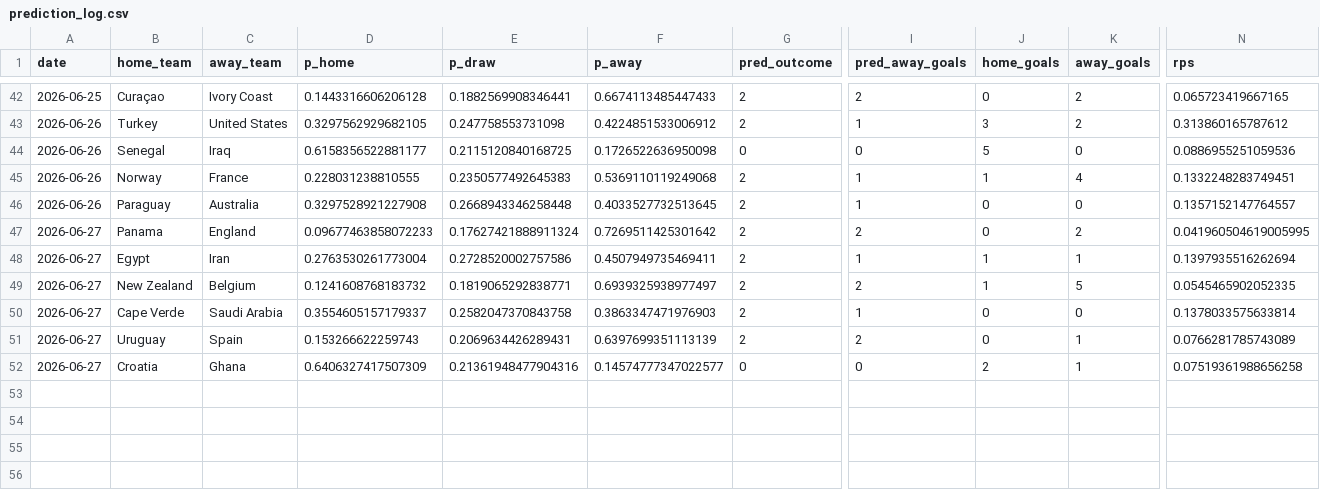
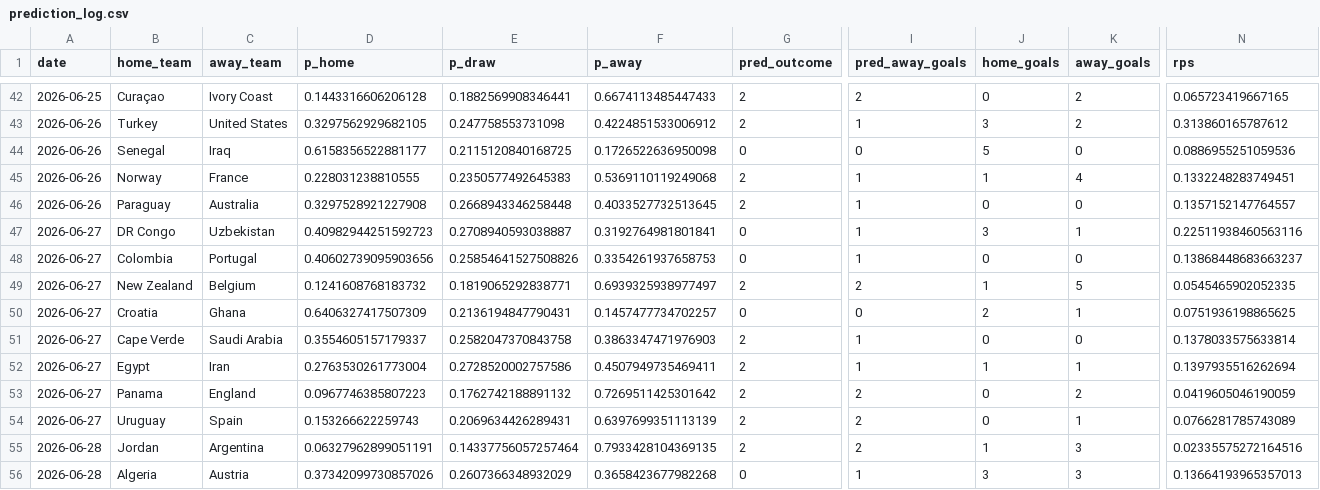
Before and after one commit to Darennesh/World-Cup-2026-Predictor, a CSV file: public/prediction_log.csv, drawn as a sheet; only a part is shown, gaps mark what is left out; removed rows and columns are numbered as before the commit, all else as after; rows hold the shown columns only; the diff covers the shown part only; the diff names each change by its address in the sheet, - before the commit and + after, or states it on an @@ line.

```diff
--- a/public/prediction_log.csv
+++ b/public/prediction_log.csv
+row 47: 2026-06-27 | DR Congo | Uzbekistan | 0.40982944251592723 | 0.2708940593038887 | 0.3192764981801841 | 0 | 1 | 3 | 1 | 0.22511938460563116
+row 48: 2026-06-27 | Colombia | Portugal | 0.40602739095903656 | 0.25854641527508826 | 0.3354261937658753 | 0 | 1 | 0 | 0 | 0.13868448683663237
-B49 (home_team): Panama
+B49 (home_team): New Zealand
-C49 (away_team): England
+C49 (away_team): Belgium
-D49 (p_home): 0.09677463858072233
+D49 (p_home): 0.1241608768183732
-E49 (p_draw): 0.17627421888911324
+E49 (p_draw): 0.1819065292838771
-F49 (p_away): 0.7269511425301642
+F49 (p_away): 0.6939325938977497
-J49 (home_goals): 0
+J49 (home_goals): 1
-K49 (away_goals): 2
+K49 (away_goals): 5
-N49 (rps): 0.041960504619005995
+N49 (rps): 0.0545465902052335
+row 50: 2026-06-27 | Croatia | Ghana | 0.6406327417507309 | 0.2136194847790431 | 0.1457477734702257 | 0 | 0 | 2 | 1 | 0.0751936198865625
@@ row 50 moved to row 51: 2026-06-27 @@
-B53 (home_team): New Zealand
+B53 (home_team): Panama
-C53 (away_team): Belgium
+C53 (away_team): England
-D53 (p_home): 0.1241608768183732
+D53 (p_home): 0.0967746385807223
-E53 (p_draw): 0.1819065292838771
+E53 (p_draw): 0.1762742188891132
-F53 (p_away): 0.6939325938977497
+F53 (p_away): 0.7269511425301642
-J53 (home_goals): 1
+J53 (home_goals): 0
-K53 (away_goals): 5
+K53 (away_goals): 2
-N53 (rps): 0.0545465902052335
+N53 (rps): 0.0419605046190059
-row 52: 2026-06-27 | Croatia | Ghana | 0.6406327417507309 | 0.21361948477904316 | 0.14574777347022577 | 0 | 0 | 2 | 1 | 0.07519361988656258
+row 55: 2026-06-28 | Jordan | Argentina | 0.06327962899051191 | 0.14337756057257464 | 0.7933428104369135 | 2 | 2 | 1 | 3 | 0.02335575272164516
+row 56: 2026-06-28 | Algeria | Austria | 0.37342099730857026 | 0.2607366348932029 | 0.3658423677982268 | 0 | 1 | 3 | 3 | 0.13664193965357013
```
Also changed, not shown: 2 added rows, 2 removed rows, 11 moved rows and 25 edited cells elsewhere in this file, public/games.csv, 4 other files.
